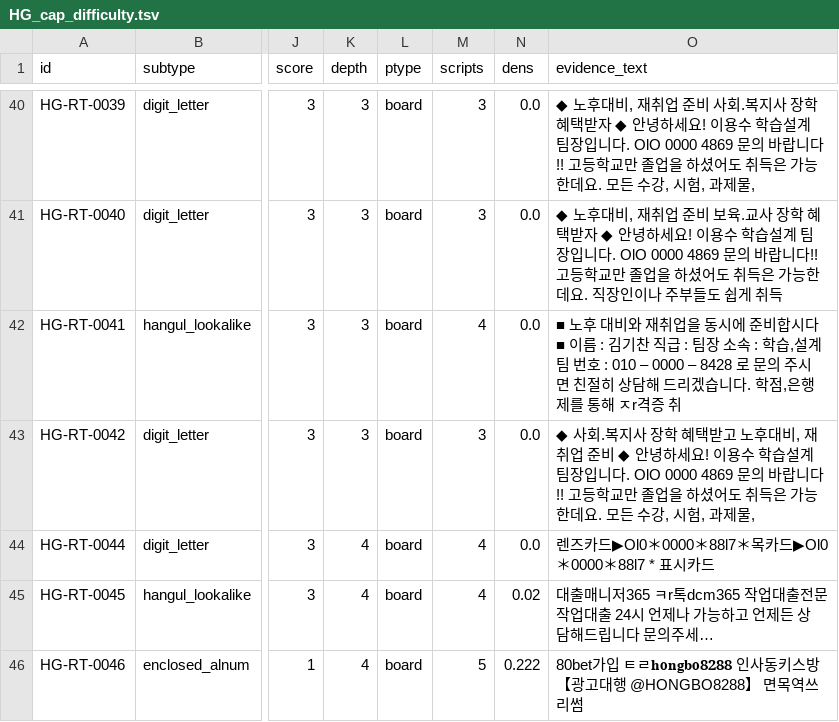
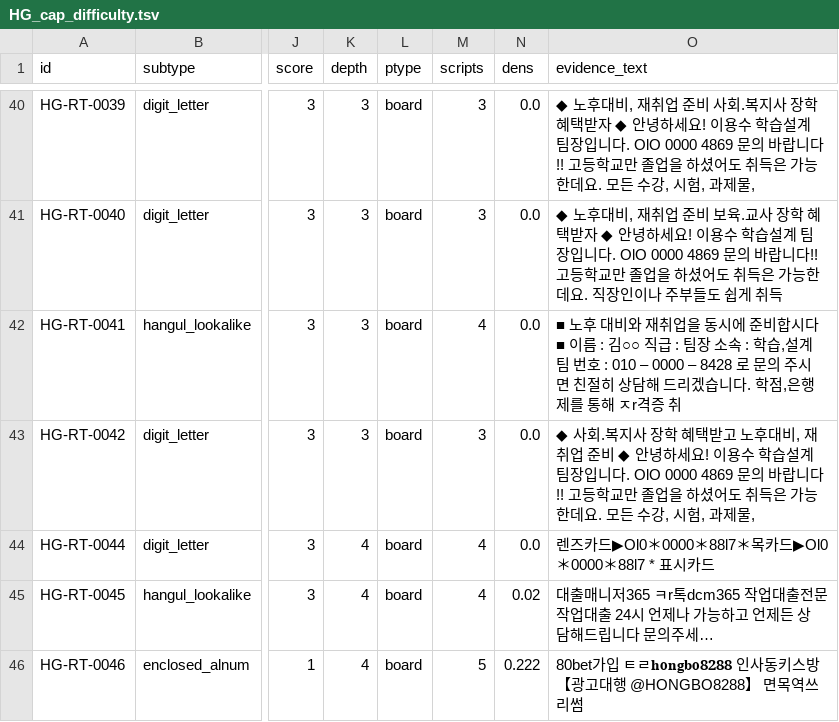
Before and after one commit to chlee1027/AI_X, a TSV file: C_data/homoglyph/HG_cap_difficulty.tsv, drawn as a sheet; only a part is shown, gaps mark what is left out; the diff names each change by its address in the sheet, - before the commit and + after, or states it on an @@ line.

```diff
--- a/C_data/homoglyph/HG_cap_difficulty.tsv
+++ b/C_data/homoglyph/HG_cap_difficulty.tsv
-O42 (evidence_text): …름 : 김기찬 직급 :…
+O42 (evidence_text): …름 : 김○○ 직급 :…
```
Also changed, not shown: C_data/etc/퍼센트인코딩_손검토_20261012.csv, 13 other files.
